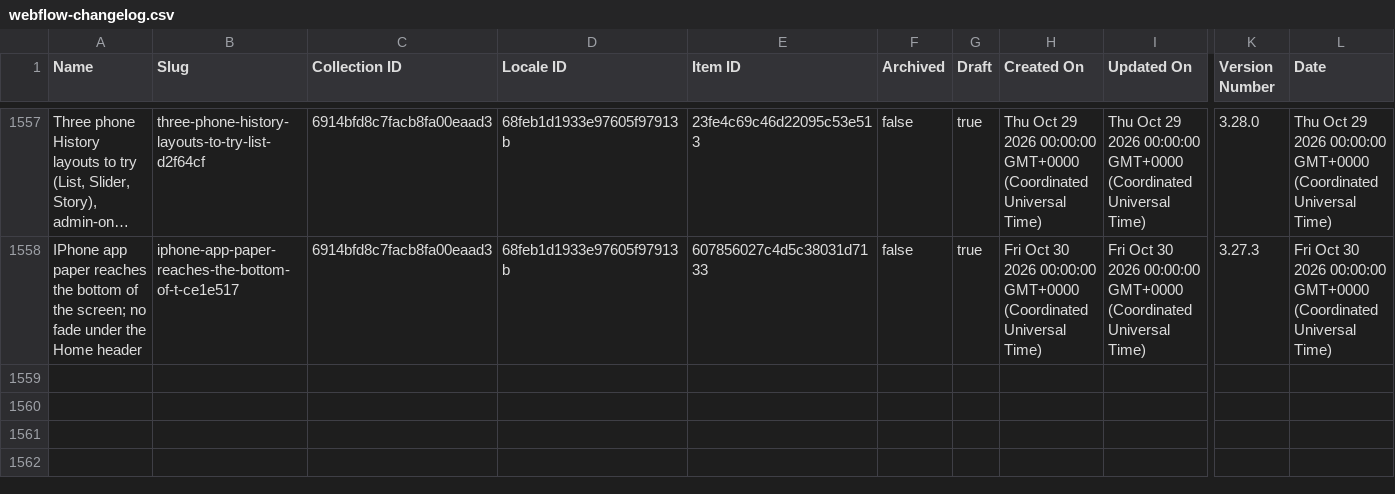
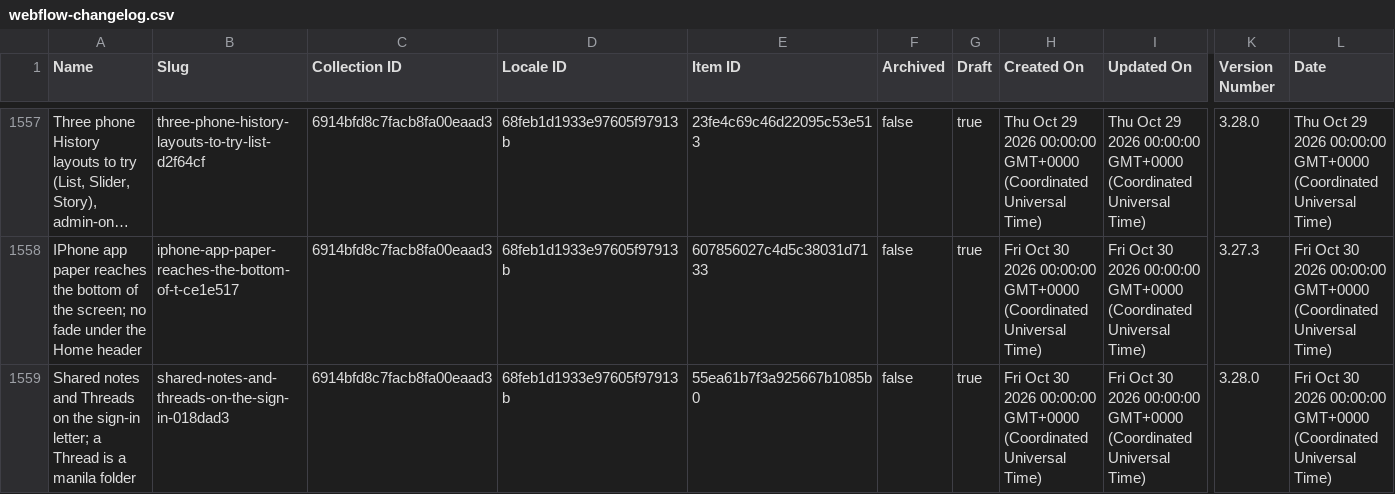
Before and after one commit to harvouscom/harvous.com, a CSV file: data/webflow-changelog.csv, drawn as a sheet; only a part is shown, gaps mark what is left out; long unchanged cells end in …; rows hold the shown columns only; the diff names each change by its address in the sheet, - before the commit and + after, or states it on an @@ line.

```diff
--- a/data/webflow-changelog.csv
+++ b/data/webflow-changelog.csv
+row 1559: Shared notes and Threads on the sign-in letter; a Thread is a manila folder | shared-notes-and-threads-on-the-sign-in-018dad3 | 6914bfd8c7facb8fa00eaad3 | 68feb1d1933e97605f97913b | 55ea61b7f3a925667b1085b0 | false | true | Fri Oct 30 2026 00:00:00 GMT+0000 (Coordinated Universal Time) | Fri Oct 30 2026 00:00:00 GMT+0000 (Coordinated Universal Time) | 3.28.0 | Fri Oct 30 2026 00:00:00 GMT+0000 (Coordinated Universal Time)
```
